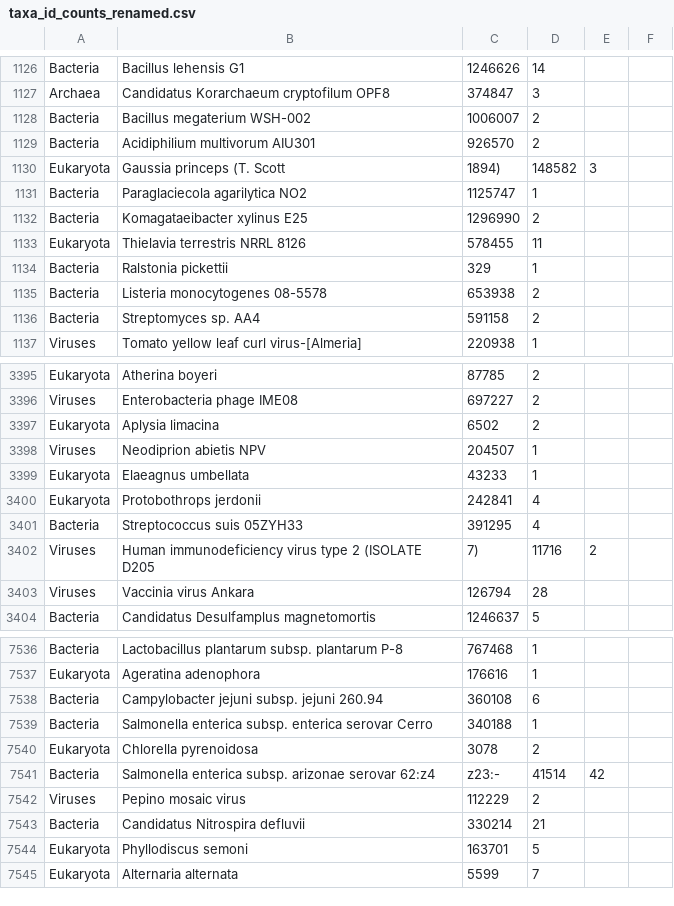
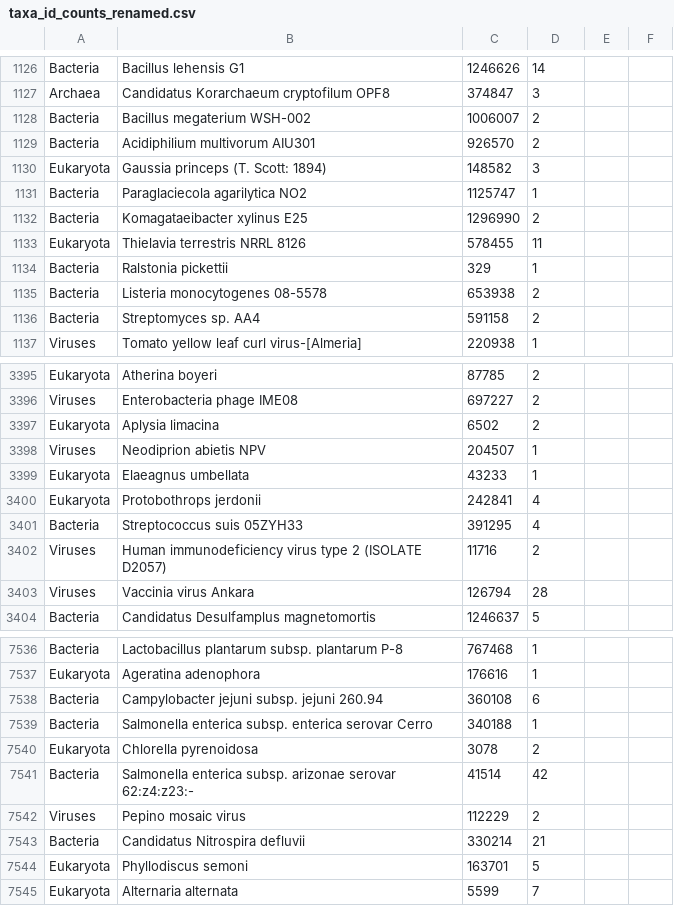
Before and after one commit to DanBuchan/psipred_cache, a CSV file: hash_submission_lookup/taxa_id_counts_renamed.csv, drawn as a sheet; only a part is shown, gaps mark what is left out; removed rows and columns are numbered as before the commit, all else as after; the diff covers the shown part only; the diff names each change by its address in the sheet, - before the commit and + after, or states it on an @@ line.

```diff
--- a/hash_submission_lookup/taxa_id_counts_renamed.csv
+++ b/hash_submission_lookup/taxa_id_counts_renamed.csv
-row 1130: Eukaryota | Gaussia princeps (T. Scott | 1894) | 148582 | 3
+row 1130: Eukaryota | Gaussia princeps (T. Scott: 1894) | 148582 | 3
-row 3402: Viruses | Human immunodeficiency virus type 2 (ISOLATE D205 | 7) | 11716 | 2
+row 3402: Viruses | Human immunodeficiency virus type 2 (ISOLATE D2057) | 11716 | 2
-row 7541: Bacteria | Salmonella enterica subsp. arizonae serovar 62:z4 | z23:- | 41514 | 42
+row 7541: Bacteria | Salmonella enterica subsp. arizonae serovar 62:z4:z23:- | 41514 | 42
```
Also changed, not shown: 5 added rows and 5 removed rows elsewhere in this file, 4 other files.
